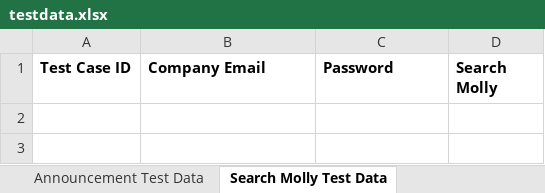
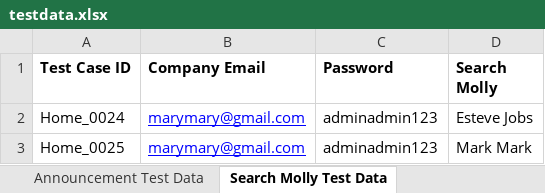
Before and after one commit to aronbraza/AppiumFramework-Hi-Molly, an Excel workbook: excel/testdata.xlsx, sheet Search Molly Test Data, drawn as a sheet; values as stored, in another font and other column widths than the file's, no borders; the diff names each change by its address in the sheet, - before the commit and + after, or states it on an @@ line.

Commit message:
Add test cases on Home page and Profile page

```diff
--- a/excel/testdata.xlsx (sheet Search Molly Test Data)
+++ b/excel/testdata.xlsx (sheet Search Molly Test Data)
+row 2: Home_0024 | marymary@gmail.com | adminadmin123 | Esteve Jobs
+row 3: Home_0025 | marymary@gmail.com | adminadmin123 | Mark Mark
```
Also changed, not shown: sheet Poll Test Data, sheet Status Test Data, sheet Educational Attainment TestData, sheet Add Edit Category Test Data, sheet Personal Information Test Data, sheet Contact Information Test Data, other sheet tabs, 31 other files.
